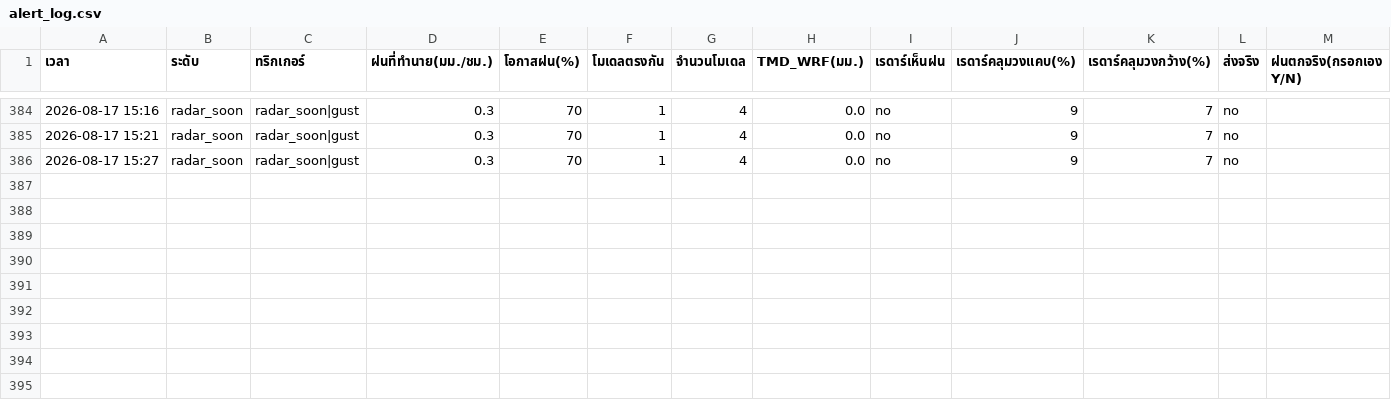
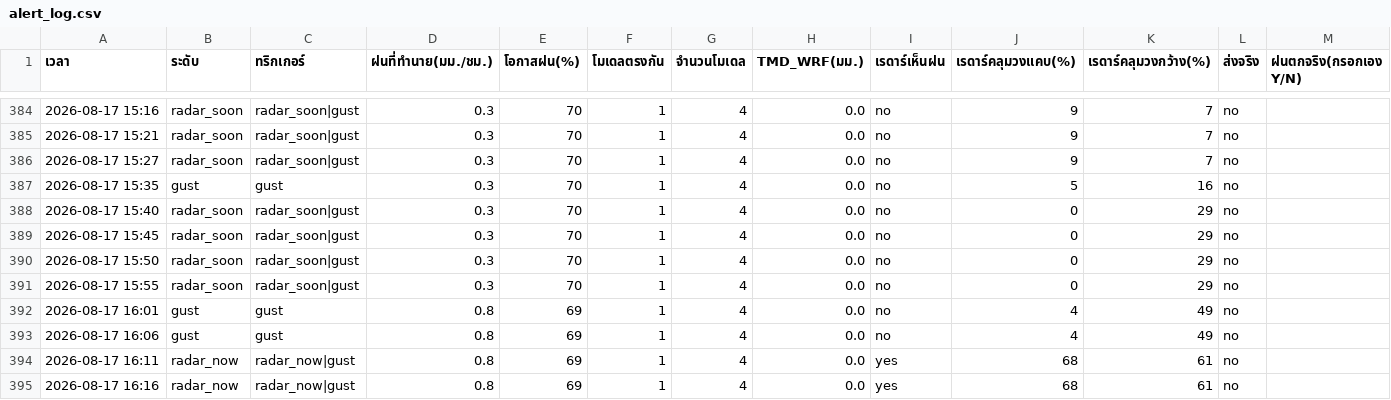
Before and after one commit to supramitj-sys/rain-alert, a CSV file: alert_log.csv, drawn as a sheet; only a part is shown, gaps mark what is left out; the diff names each change by its address in the sheet, - before the commit and + after, or states it on an @@ line.

```diff
--- a/alert_log.csv
+++ b/alert_log.csv
+row 387: 2026-08-17 15:35 | gust | gust | 0.3 | 70 | 1 | 4 | 0.0 | no | 5 | 16 | no
+row 388: 2026-08-17 15:40 | radar_soon | radar_soon|gust | 0.3 | 70 | 1 | 4 | 0.0 | no | 0 | 29 | no
+row 389: 2026-08-17 15:45 | radar_soon | radar_soon|gust | 0.3 | 70 | 1 | 4 | 0.0 | no | 0 | 29 | no
+row 390: 2026-08-17 15:50 | radar_soon | radar_soon|gust | 0.3 | 70 | 1 | 4 | 0.0 | no | 0 | 29 | no
+row 391: 2026-08-17 15:55 | radar_soon | radar_soon|gust | 0.3 | 70 | 1 | 4 | 0.0 | no | 0 | 29 | no
+row 392: 2026-08-17 16:01 | gust | gust | 0.8 | 69 | 1 | 4 | 0.0 | no | 4 | 49 | no
+row 393: 2026-08-17 16:06 | gust | gust | 0.8 | 69 | 1 | 4 | 0.0 | no | 4 | 49 | no
+row 394: 2026-08-17 16:11 | radar_now | radar_now|gust | 0.8 | 69 | 1 | 4 | 0.0 | yes | 68 | 61 | no
+row 395: 2026-08-17 16:16 | radar_now | radar_now|gust | 0.8 | 69 | 1 | 4 | 0.0 | yes | 68 | 61 | no
```
Also changed, not shown: radar_watch.csv.
